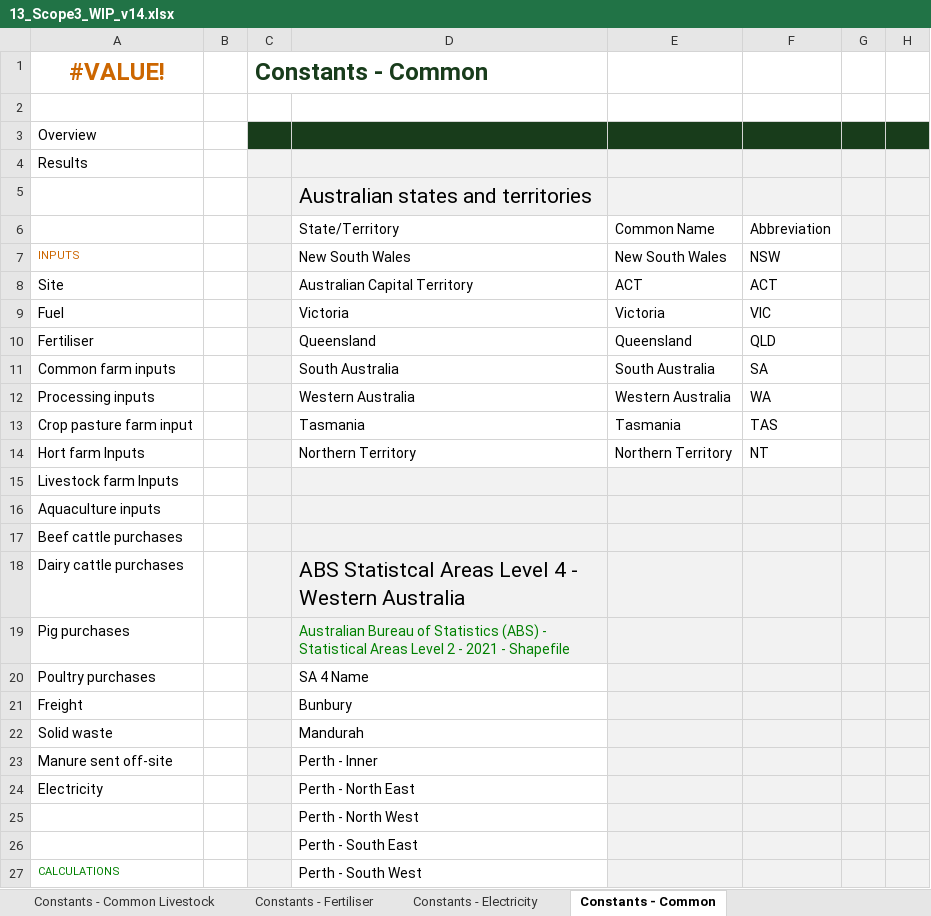
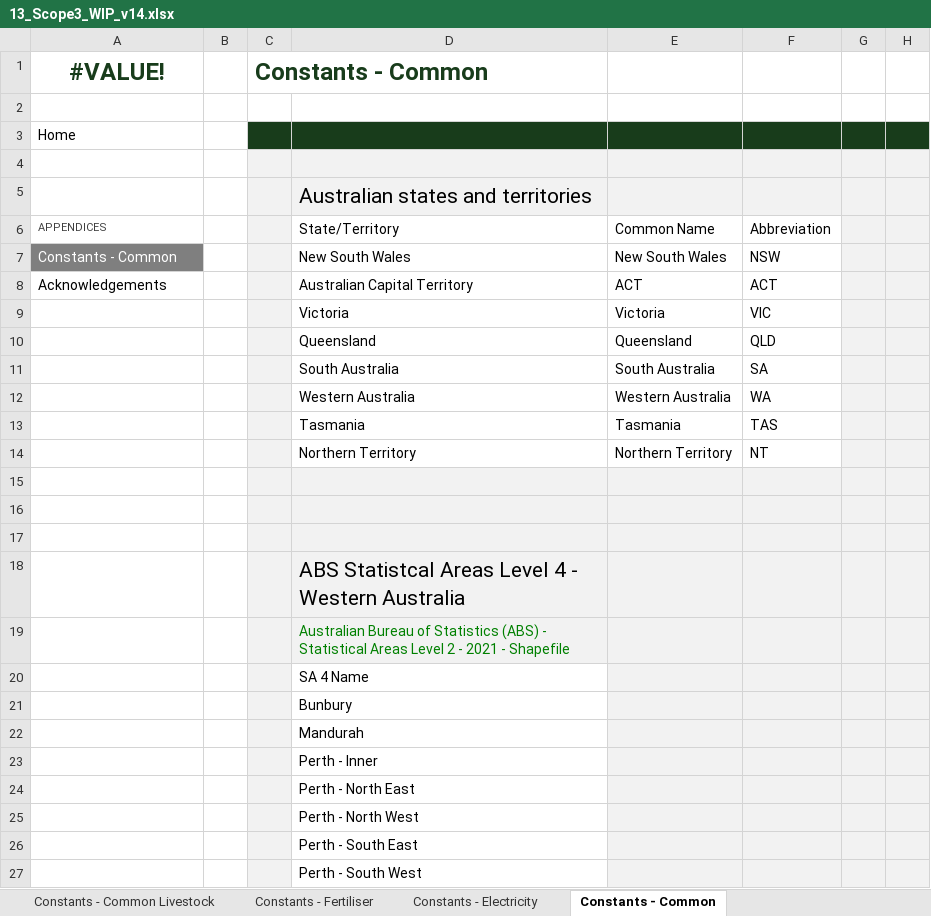
Before and after one commit to mrpaulkotz/GAF-VEERG-Functions, an Excel workbook: Excel/13_Scope3_WIP_v14.xlsx, sheet Constants - Common, drawn as a sheet; only a part is shown; values as stored, in another font and other column widths than the file's, no borders; table styles not drawn; the diff covers the shown part only; the diff names each change by its address in the sheet, - before the commit and + after, or states it on an @@ line.

```diff
--- a/Excel/13_Scope3_WIP_v14.xlsx (sheet Constants - Common)
+++ b/Excel/13_Scope3_WIP_v14.xlsx (sheet Constants - Common)
-A1 text colour: #CC6600
+A1 text colour: #183C1B
-A3 (APPENDICES): Overview
+A3 (APPENDICES): Home
-A4 (APPENDICES): Results
+A4 (APPENDICES): (empty)
-A6: (empty)
+A6: APPENDICES
-A7 (APPENDICES): INPUTS
+A7 (APPENDICES): Constants - Common
@@ A7 fill: none → #7F7F7F, text colour: #CC6600 → #FFFFFF, text size: larger @@
-A8 (APPENDICES): Site
+A8 (APPENDICES): Acknowledgements
-A9 (APPENDICES): Fuel
+A9 (APPENDICES): (empty)
-A10 (APPENDICES): Fertiliser
+A10 (APPENDICES): (empty)
-A11 (APPENDICES): Common farm inputs
+A11 (APPENDICES): (empty)
-A12 (APPENDICES): Processing inputs
+A12 (APPENDICES): (empty)
-A13 (APPENDICES): Crop pasture farm input
+A13 (APPENDICES): (empty)
-A14 (APPENDICES): Hort farm Inputs
+A14 (APPENDICES): (empty)
-A15 (APPENDICES): Livestock farm Inputs
+A15 (APPENDICES): (empty)
-A16 (APPENDICES): Aquaculture inputs
+A16 (APPENDICES): (empty)
-A17 (APPENDICES): Beef cattle purchases
+A17 (APPENDICES): (empty)
-A18 (APPENDICES): Dairy cattle purchases
+A18 (APPENDICES): (empty)
-A19 (APPENDICES): Pig purchases
+A19 (APPENDICES): (empty)
-A20 (APPENDICES): Poultry purchases
+A20 (APPENDICES): (empty)
-A21 (APPENDICES): Freight
+A21 (APPENDICES): (empty)
-A22 (APPENDICES): Solid waste
+A22 (APPENDICES): (empty)
-A23 (APPENDICES): Manure sent off-site
+A23 (APPENDICES): (empty)
-A24 (APPENDICES): Electricity
+A24 (APPENDICES): (empty)
-A27 (APPENDICES): CALCULATIONS
+A27 (APPENDICES): (empty)
```
Also changed, not shown: 17 edited cells and cell formats elsewhere in this sheet, sheet 15 Scope 3, sheet Input - Electricity, sheet Results, sheet Input - Site, sheet Calcs - Manure sent off-site, sheet 8.2.1.1-2 Stationary fuel, Excel/13_Scope3_Template_WIP_v14.xlsx, Excel/13_Scope3_WIP_v13.xlsx, 35 other files.
